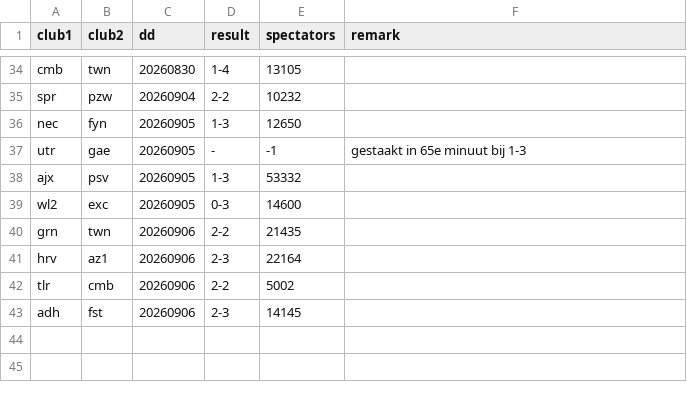
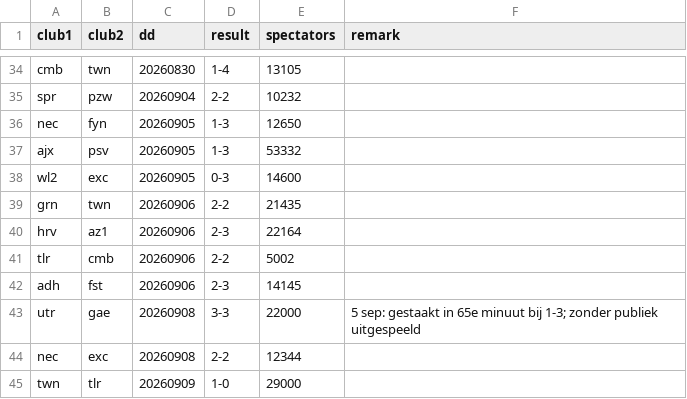
Before and after one commit to epsig/shob, a CSV file: data/sport/eredivisie/eredivisie_2026_2027.csv, drawn as a sheet; only a part is shown, gaps mark what is left out.

Commit message:
#102 inhaalduels eredivisie

```diff
--- a/data/sport/eredivisie/eredivisie_2026_2027.csv
+++ b/data/sport/eredivisie/eredivisie_2026_2027.csv
@@ -36,3 +36,2 @@ spr,pzw,20260904,2-2,10232,
 nec,fyn,20260905,1-3,12650,
-utr,gae,20260905,-,-1,gestaakt in 65e minuut bij 1-3
 ajx,psv,20260905,1-3,53332,
@@ -43 +42,4 @@ tlr,cmb,20260906,2-2,5002,
 adh,fst,20260906,2-3,14145,
+utr,gae,20260908,3-3,22000,5 sep: gestaakt in 65e minuut bij 1-3; zonder publiek uitgespeeld
+nec,exc,20260908,2-2,12344,
+twn,tlr,20260909,1-0,29000,
```
Also changed, not shown: 9 other files.
